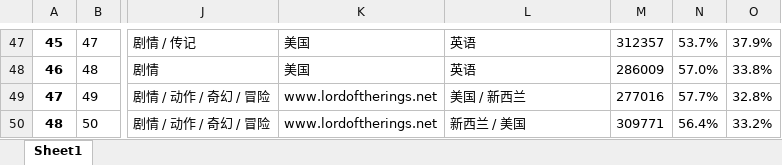
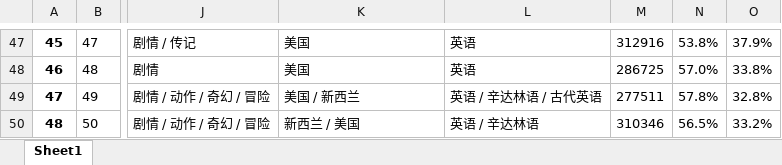
Before and after one commit to SwimSweet/My-DataMining-Learning, an Excel workbook: MovieTop250/movieData.xlsx, sheet Sheet1, drawn as a sheet; only a part is shown, gaps mark what is left out; values as stored, in another font and other column widths than the file's, no borders; the diff covers the shown part only; the diff names each change by its address in the sheet, - before the commit and + after, or states it on an @@ line.

```diff
--- a/MovieTop250/movieData.xlsx (sheet Sheet1)
+++ b/MovieTop250/movieData.xlsx (sheet Sheet1)
-M47: 312357
+M47: 312916
-N47: 53.7%
+N47: 53.8%
-M48: 286009
+M48: 286725
-K49: www.lordoftherings.net
+K49: 美国 / 新西兰
-L49: 美国 / 新西兰
+L49: 英语 / 辛达林语 / 古代英语
-M49: 277016
+M49: 277511
-N49: 57.7%
+N49: 57.8%
-K50: www.lordoftherings.net
+K50: 新西兰 / 美国
-L50: 新西兰 / 美国
+L50: 英语 / 辛达林语
-M50: 309771
+M50: 310346
-N50: 56.4%
+N50: 56.5%
```
Also changed, not shown: 1406 edited cells elsewhere in this sheet, 2 other files.
